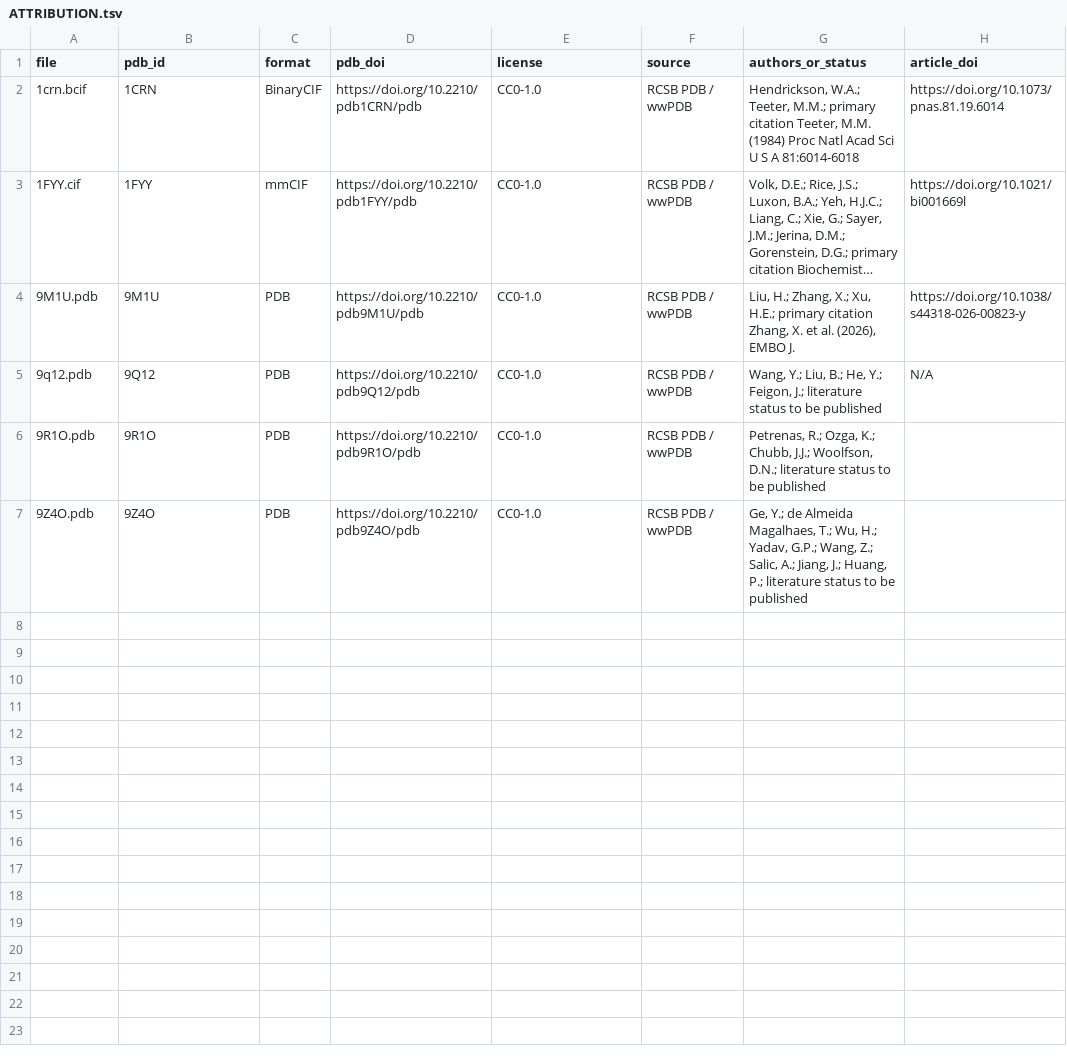
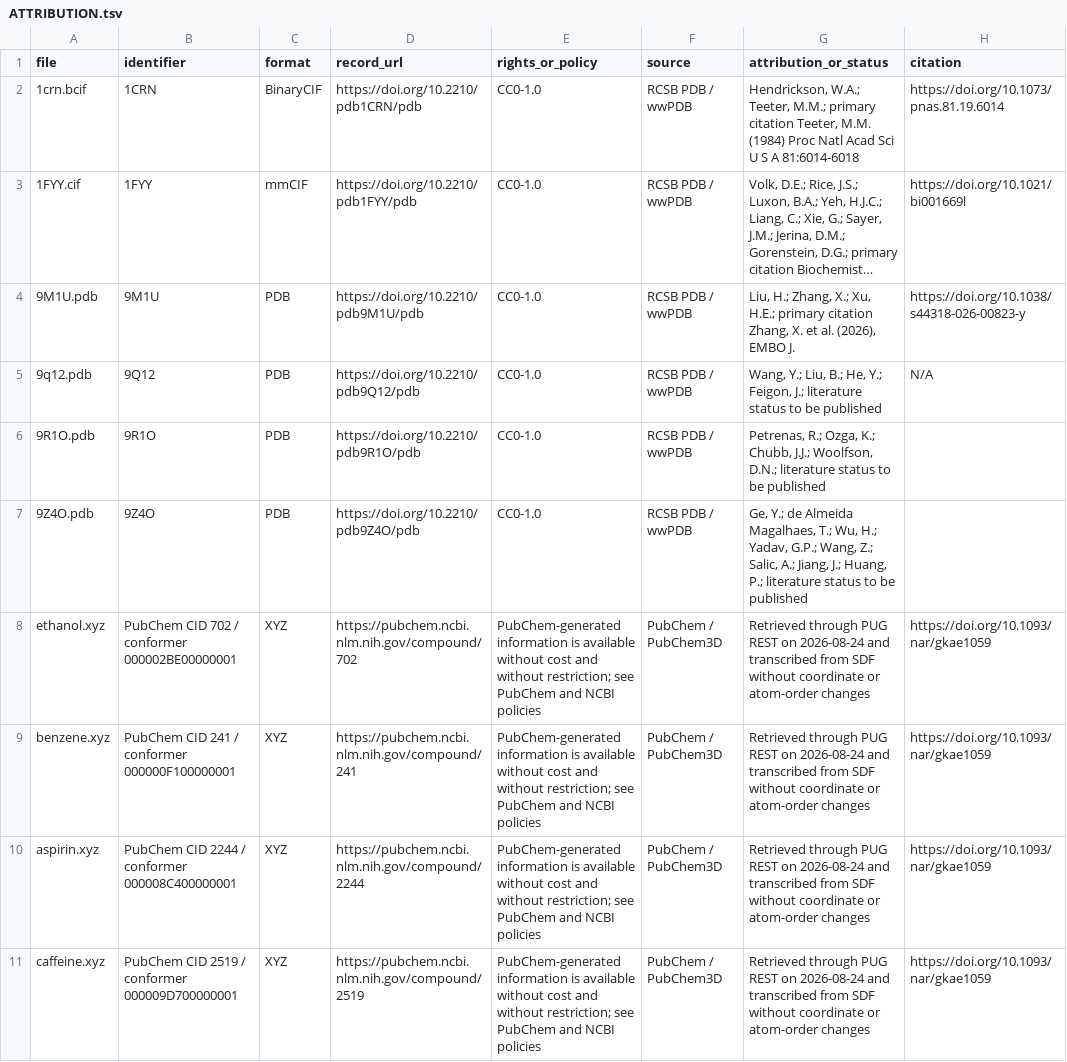
Before and after one commit to rice8y/molfig, a TSV file: package/examples/data/ATTRIBUTION.tsv, drawn as a sheet; long unchanged cells end in ….

Commit message:
docs: add XYZ rendering examples

```diff
--- a/package/examples/data/ATTRIBUTION.tsv
+++ b/package/examples/data/ATTRIBUTION.tsv
@@ -1,2 +1,2 @@
-file	pdb_id	format	pdb_doi	license	source	authors_or_status	article_doi
+file	identifier	format	record_url	rights_or_policy	source	attribution_or_status	citation
 1crn.bcif	1CRN	BinaryCIF	https://doi.org/10.2210/pdb1CRN/pdb	CC0-1.0	RCSB PDB / wwPDB	Hendrickson, W.A.; Teeter, M.M.; primary citation Teeter, M.M. (1984) Proc Natl Acad Sci U S A 81:6014-6018	https://doi.org/10.1073/pnas.81.19.6014
@@ -7 +7,5 @@ file	pdb_id	format	pdb_doi	license	source	authors_or_status	article_doi
 9Z4O.pdb	9Z4O	PDB	https://doi.org/10.2210/pdb9Z4O/pdb	CC0-1.0	RCSB PDB / wwPDB	Ge, Y.; de Almeida Magalhaes, T.; Wu, H.; Yadav, G.P.; Wang, Z.; Salic, A.; Jiang, J.; Huang, P.; literature status to be published	
+ethanol.xyz	PubChem CID 702 / conformer 000002BE00000001	XYZ	https://pubchem.ncbi.nlm.nih.gov/compound/702	PubChem-generated information is available without cost and without restriction; see PubChem and NCBI policies	PubChem / PubChem3D	Retrieved through PUG REST on 2026-08-24 and transcribed from SDF without coordinate or atom-order changes	https://doi.org/10.1093/nar/gkae1059
+benzene.xyz	PubChem CID 241 / conformer 000000F100000001	XYZ	https://pubchem.ncbi.nlm.nih.gov/compound/241	PubChem-generated information is available without cost and without restriction; see PubChem and NCBI policies	PubChem / PubChem3D	Retrieved through PUG REST on 2026-08-24 and transcribed from SDF without coordinate or atom-order changes	https://doi.org/10.1093/nar/gkae1059
+aspirin.xyz	PubChem CID 2244 / conformer 000008C400000001	XYZ	https://pubchem.ncbi.nlm.nih.gov/compound/2244	PubChem-generated information is available without cost and without restriction; see PubChem and NCBI policies	PubChem / PubChem3D	Retrieved through PUG REST on 2026-08-24 and transcribed from SDF without coordinate or atom-order changes	https://doi.org/10.1093/nar/gkae1059
+caffeine.xyz	PubChem CID 2519 / conformer 000009D700000001	XYZ	https://pubchem.ncbi.nlm.nih.gov/compound/2519	PubChem-generated information is available without cost and without restriction; see PubChem and NCBI policies	PubChem / PubChem3D	Retrieved through PUG REST on 2026-08-24 and transcribed from SDF without coordinate or atom-order changes	https://doi.org/10.1093/nar/gkae1059
```
Also changed, not shown: 8 other files.
